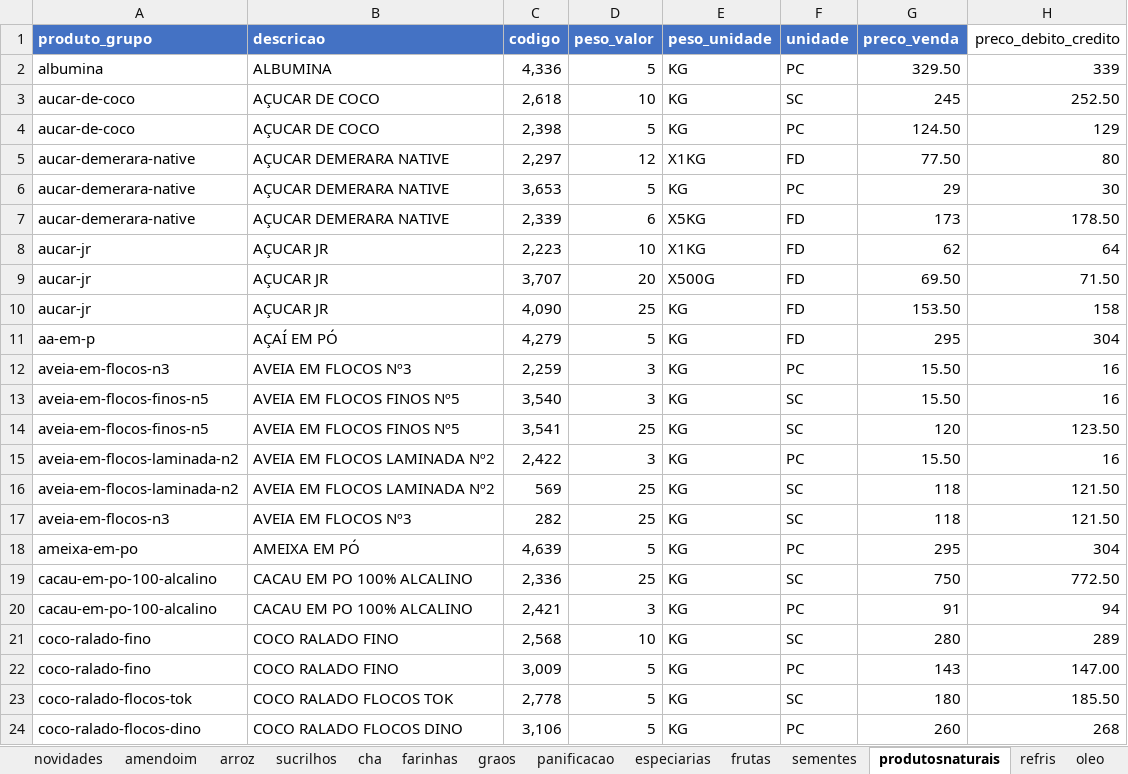
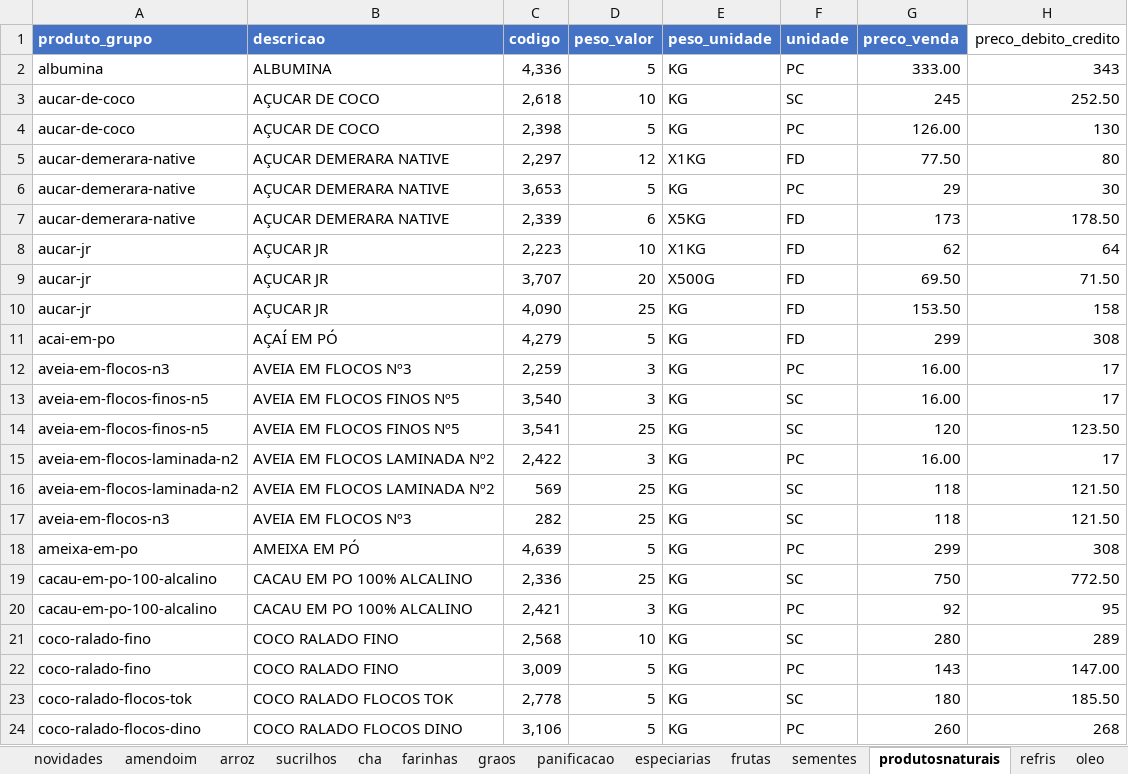
Before and after one commit to MuriloBastos6/produtos-libanes, an Excel workbook: data/ProdutosFomatodosLibanes.xlsx, sheet produtosnaturais, drawn as a sheet; only a part is shown; values as stored, in another font and other column widths than the file's, no borders; the diff names each change by its address in the sheet, - before the commit and + after, or states it on an @@ line.

```diff
--- a/data/ProdutosFomatodosLibanes.xlsx (sheet produtosnaturais)
+++ b/data/ProdutosFomatodosLibanes.xlsx (sheet produtosnaturais)
-G2 (preco_venda): 329.50
+G2 (preco_venda): 333.00
-H2 (preco_debito_credito): 339
+H2 (preco_debito_credito): 343
-G4 (preco_venda): 124.50
+G4 (preco_venda): 126.00
-H4 (preco_debito_credito): 129
+H4 (preco_debito_credito): 130
-A11 (produto_grupo): aa-em-p
+A11 (produto_grupo): acai-em-po
-G11 (preco_venda): 295
+G11 (preco_venda): 299
-H11 (preco_debito_credito): 304
+H11 (preco_debito_credito): 308
-G12:G13 (preco_venda): 15.50
+G12:G13 (preco_venda): 16.00
-H12:H13 (preco_debito_credito): 16
+H12:H13 (preco_debito_credito): 17
-G15 (preco_venda): 15.50
+G15 (preco_venda): 16.00
-H15 (preco_debito_credito): 16
+H15 (preco_debito_credito): 17
-G18 (preco_venda): 295
+G18 (preco_venda): 299
-H18 (preco_debito_credito): 304
+H18 (preco_debito_credito): 308
-G20 (preco_venda): 91
+G20 (preco_venda): 92
-H20 (preco_debito_credito): 94
+H20 (preco_debito_credito): 95
```
Also changed, not shown: sheet amendoim, sheet arroz, sheet graos, sheet especiarias, sheet farinhas, sheet sementes, 1 more sheet, 3 other files.
